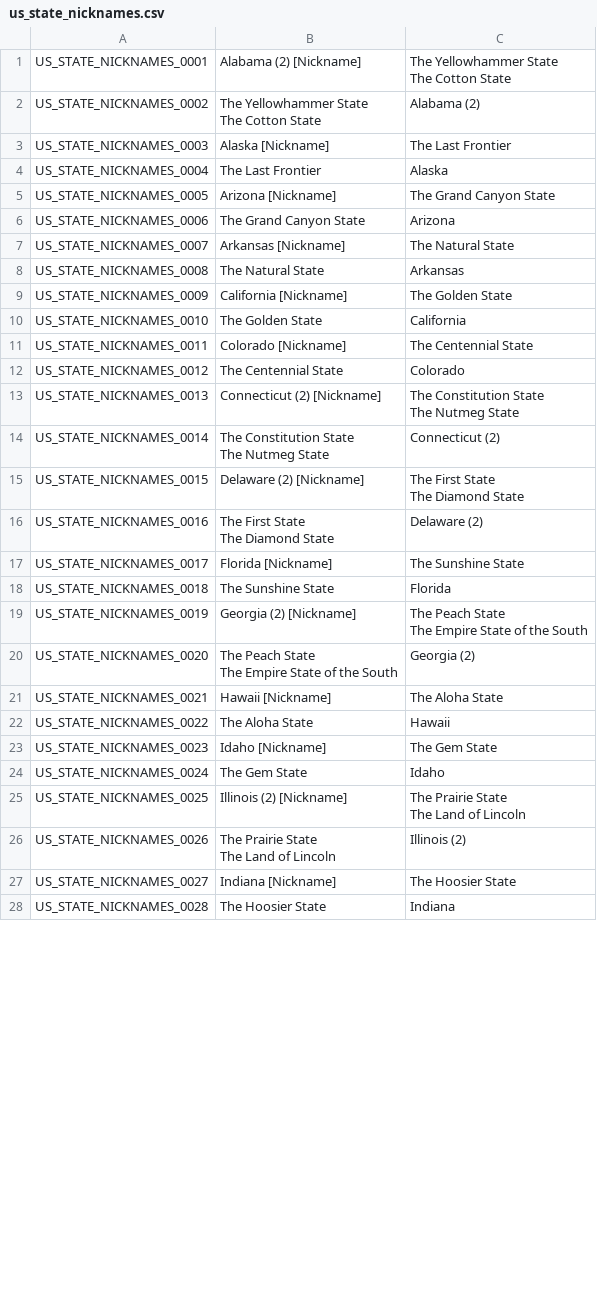
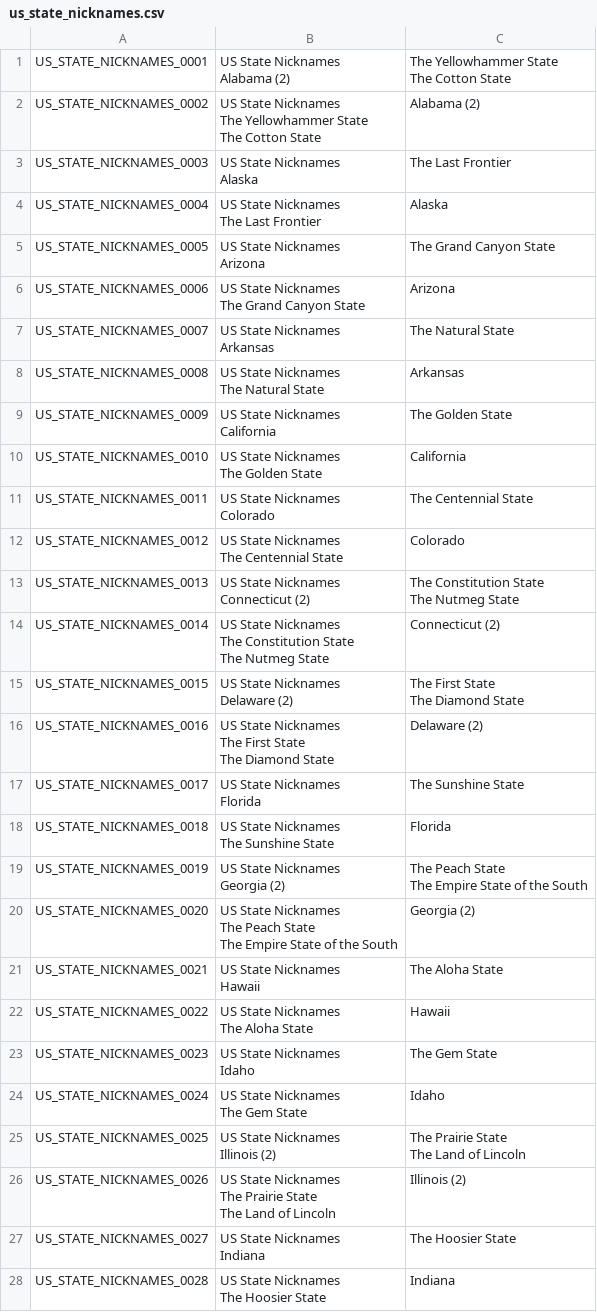
Before and after one commit to joevandevusse/AnkiPrepper, a CSV file: anki_decks/us_state_nicknames.csv, drawn as a sheet; only a part is shown; the diff covers the shown part only.

```diff
--- a/anki_decks/us_state_nicknames.csv
+++ b/anki_decks/us_state_nicknames.csv
@@ -1,38 +1,66 @@
-US_STATE_NICKNAMES_0001,Alabama (2) [Nickname],"The Yellowhammer State
-The Cotton State"
-US_STATE_NICKNAMES_0002,"The Yellowhammer State
-The Cotton State",Alabama (2)
-US_STATE_NICKNAMES_0003,Alaska [Nickname],The Last Frontier
-US_STATE_NICKNAMES_0004,The Last Frontier,Alaska
-US_STATE_NICKNAMES_0005,Arizona [Nickname],The Grand Canyon State
-US_STATE_NICKNAMES_0006,The Grand Canyon State,Arizona
-US_STATE_NICKNAMES_0007,Arkansas [Nickname],The Natural State
-US_STATE_NICKNAMES_0008,The Natural State,Arkansas
-US_STATE_NICKNAMES_0009,California [Nickname],The Golden State
-US_STATE_NICKNAMES_0010,The Golden State,California
-US_STATE_NICKNAMES_0011,Colorado [Nickname],The Centennial State
-US_STATE_NICKNAMES_0012,The Centennial State,Colorado
-US_STATE_NICKNAMES_0013,Connecticut (2) [Nickname],"The Constitution State
-The Nutmeg State"
-US_STATE_NICKNAMES_0014,"The Constitution State
-The Nutmeg State",Connecticut (2)
-US_STATE_NICKNAMES_0015,Delaware (2) [Nickname],"The First State
-The Diamond State"
-US_STATE_NICKNAMES_0016,"The First State
-The Diamond State",Delaware (2)
-US_STATE_NICKNAMES_0017,Florida [Nickname],The Sunshine State
-US_STATE_NICKNAMES_0018,The Sunshine State,Florida
-US_STATE_NICKNAMES_0019,Georgia (2) [Nickname],"The Peach State
-The Empire State of the South"
-US_STATE_NICKNAMES_0020,"The Peach State
-The Empire State of the South",Georgia (2)
-US_STATE_NICKNAMES_0021,Hawaii [Nickname],The Aloha State
-US_STATE_NICKNAMES_0022,The Aloha State,Hawaii
-US_STATE_NICKNAMES_0023,Idaho [Nickname],The Gem State
-US_STATE_NICKNAMES_0024,The Gem State,Idaho
-US_STATE_NICKNAMES_0025,Illinois (2) [Nickname],"The Prairie State
-The Land of Lincoln"
-US_STATE_NICKNAMES_0026,"The Prairie State
-The Land of Lincoln",Illinois (2)
-US_STATE_NICKNAMES_0027,Indiana [Nickname],The Hoosier State
-US_STATE_NICKNAMES_0028,The Hoosier State,Indiana
+US_STATE_NICKNAMES_0001,"US State Nicknames
+Alabama (2)","The Yellowhammer State
+The Cotton State"
+US_STATE_NICKNAMES_0002,"US State Nicknames
+The Yellowhammer State
+The Cotton State",Alabama (2)
+US_STATE_NICKNAMES_0003,"US State Nicknames
+Alaska",The Last Frontier
+US_STATE_NICKNAMES_0004,"US State Nicknames
+The Last Frontier",Alaska
+US_STATE_NICKNAMES_0005,"US State Nicknames
+Arizona",The Grand Canyon State
+US_STATE_NICKNAMES_0006,"US State Nicknames
+The Grand Canyon State",Arizona
+US_STATE_NICKNAMES_0007,"US State Nicknames
+Arkansas",The Natural State
+US_STATE_NICKNAMES_0008,"US State Nicknames
+The Natural State",Arkansas
+US_STATE_NICKNAMES_0009,"US State Nicknames
+California",The Golden State
+US_STATE_NICKNAMES_0010,"US State Nicknames
+The Golden State",California
+US_STATE_NICKNAMES_0011,"US State Nicknames
+Colorado",The Centennial State
+US_STATE_NICKNAMES_0012,"US State Nicknames
+The Centennial State",Colorado
+US_STATE_NICKNAMES_0013,"US State Nicknames
+Connecticut (2)","The Constitution State
+The Nutmeg State"
+US_STATE_NICKNAMES_0014,"US State Nicknames
+The Constitution State
+The Nutmeg State",Connecticut (2)
+US_STATE_NICKNAMES_0015,"US State Nicknames
+Delaware (2)","The First State
+The Diamond State"
+US_STATE_NICKNAMES_0016,"US State Nicknames
+The First State
+The Diamond State",Delaware (2)
+US_STATE_NICKNAMES_0017,"US State Nicknames
+Florida",The Sunshine State
+US_STATE_NICKNAMES_0018,"US State Nicknames
+The Sunshine State",Florida
+US_STATE_NICKNAMES_0019,"US State Nicknames
+Georgia (2)","The Peach State
+The Empire State of the South"
+US_STATE_NICKNAMES_0020,"US State Nicknames
+The Peach State
+The Empire State of the South",Georgia (2)
+US_STATE_NICKNAMES_0021,"US State Nicknames
+Hawaii",The Aloha State
+US_STATE_NICKNAMES_0022,"US State Nicknames
+The Aloha State",Hawaii
+US_STATE_NICKNAMES_0023,"US State Nicknames
+Idaho",The Gem State
+US_STATE_NICKNAMES_0024,"US State Nicknames
+The Gem State",Idaho
+US_STATE_NICKNAMES_0025,"US State Nicknames
+Illinois (2)","The Prairie State
+The Land of Lincoln"
+US_STATE_NICKNAMES_0026,"US State Nicknames
+The Prairie State
+The Land of Lincoln",Illinois (2)
+US_STATE_NICKNAMES_0027,"US State Nicknames
+Indiana",The Hoosier State
+US_STATE_NICKNAMES_0028,"US State Nicknames
+The Hoosier State",Indiana
```
Also changed, not shown: 72 edited cells elsewhere in this file, anki_decks/albums.csv, anki_decks/chemical_elements_redux.csv, 16 other files.
